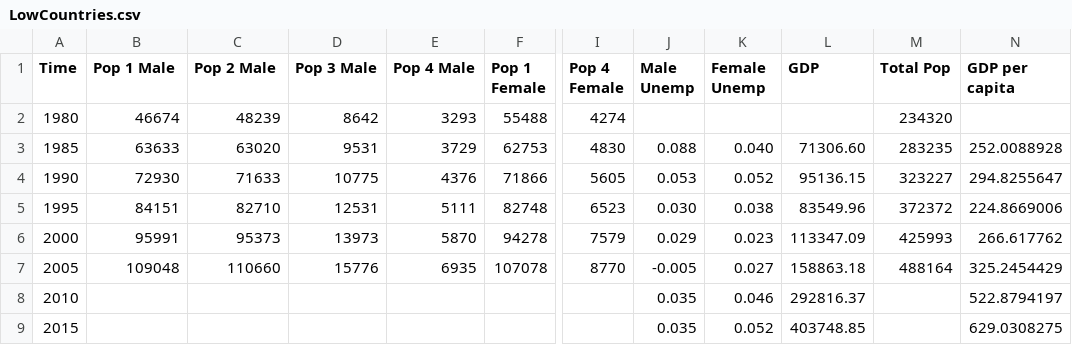
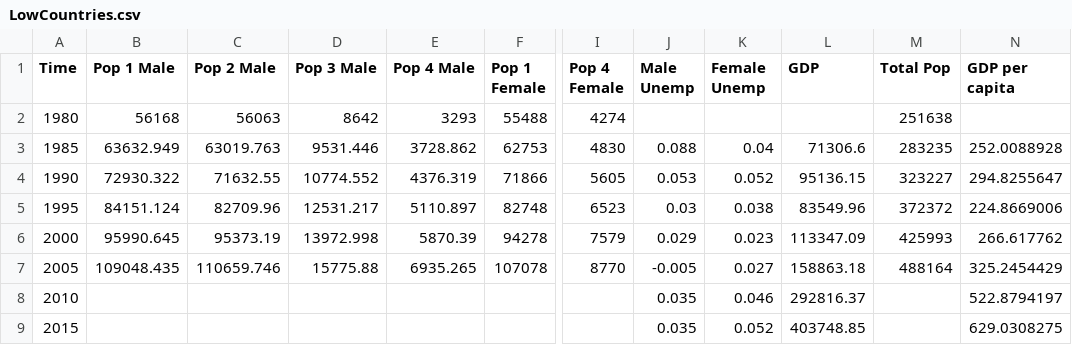
Before and after one commit to scarygary89/WorldPopulationModel, a CSV file: DataInput/LowCountries.csv, drawn as a sheet; only a part is shown, gaps mark what is left out; the diff names each change by its address in the sheet, - before the commit and + after, or states it on an @@ line.

```diff
--- a/DataInput/LowCountries.csv
+++ b/DataInput/LowCountries.csv
-B2 (Pop 1 Male): 46674
+B2 (Pop 1 Male): 56168
-C2 (Pop 2 Male): 48239
+C2 (Pop 2 Male): 56063
-M2 (Total Pop): 234320
+M2 (Total Pop): 251638
-B3 (Pop 1 Male): 63633
+B3 (Pop 1 Male): 63632.949
-C3 (Pop 2 Male): 63020
+C3 (Pop 2 Male): 63019.763
-D3 (Pop 3 Male): 9531
+D3 (Pop 3 Male): 9531.446
-E3 (Pop 4 Male): 3729
+E3 (Pop 4 Male): 3728.862
-K3 (Female Unemp): 0.040
+K3 (Female Unemp): 0.04
-L3 (GDP): 71306.60
+L3 (GDP): 71306.6
-B4 (Pop 1 Male): 72930
+B4 (Pop 1 Male): 72930.322
-C4 (Pop 2 Male): 71633
+C4 (Pop 2 Male): 71632.55
-D4 (Pop 3 Male): 10775
+D4 (Pop 3 Male): 10774.552
-E4 (Pop 4 Male): 4376
+E4 (Pop 4 Male): 4376.319
-B5 (Pop 1 Male): 84151
+B5 (Pop 1 Male): 84151.124
-C5 (Pop 2 Male): 82710
+C5 (Pop 2 Male): 82709.96
-D5 (Pop 3 Male): 12531
+D5 (Pop 3 Male): 12531.217
-E5 (Pop 4 Male): 5111
+E5 (Pop 4 Male): 5110.897
-J5 (Male Unemp): 0.030
+J5 (Male Unemp): 0.03
-B6 (Pop 1 Male): 95991
+B6 (Pop 1 Male): 95990.645
-C6 (Pop 2 Male): 95373
+C6 (Pop 2 Male): 95373.19
-D6 (Pop 3 Male): 13973
+D6 (Pop 3 Male): 13972.998
-E6 (Pop 4 Male): 5870
+E6 (Pop 4 Male): 5870.39
-B7 (Pop 1 Male): 109048
+B7 (Pop 1 Male): 109048.435
-C7 (Pop 2 Male): 110660
+C7 (Pop 2 Male): 110659.746
-D7 (Pop 3 Male): 15776
+D7 (Pop 3 Male): 15775.88
-E7 (Pop 4 Male): 6935
+E7 (Pop 4 Male): 6935.265
```
Also changed, not shown: DataInput/HighCountries.csv, DataInput/MiddleCountries.csv, 1 other file.
